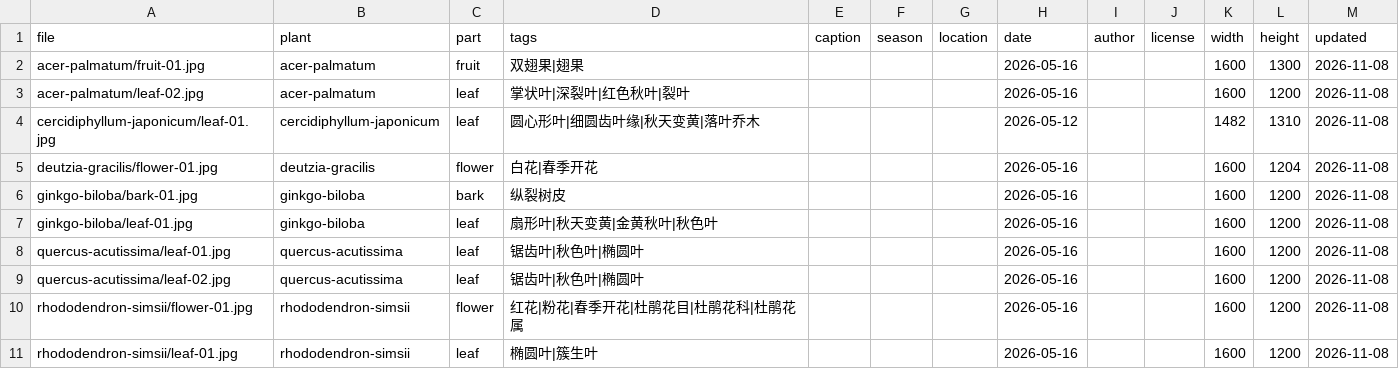
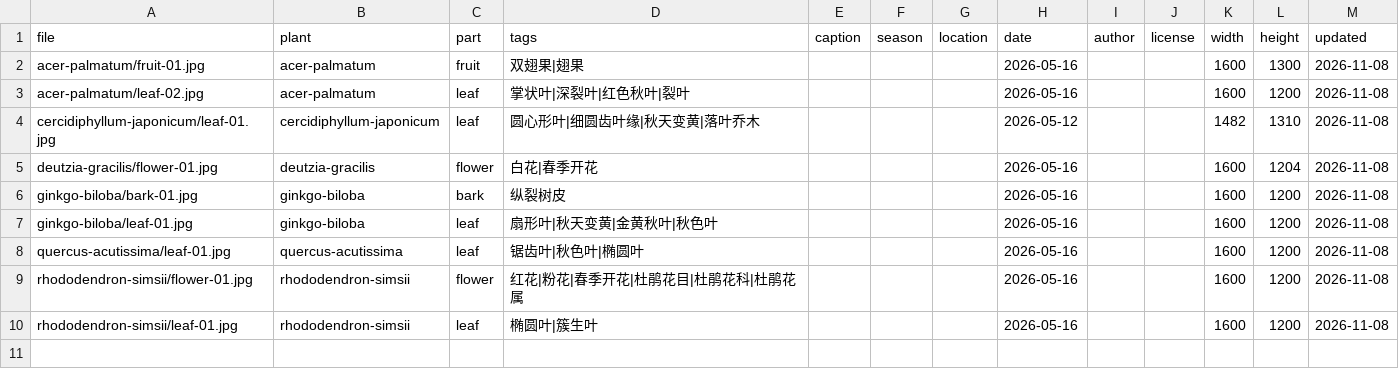
Before and after one commit to zhengxr566/plantatlas, a CSV file: data/photos.csv, drawn as a sheet.

Commit message:
update photos 2026-11-08

```diff
--- a/data/photos.csv
+++ b/data/photos.csv
@@ -8,3 +8,2 @@ ginkgo-biloba/leaf-01.jpg,ginkgo-biloba,leaf,扇形叶|秋天变黄|金黄秋叶
 quercus-acutissima/leaf-01.jpg,quercus-acutissima,leaf,锯齿叶|秋色叶|椭圆叶,,,,2026-05-16,,,1600,1200,2026-11-08
-quercus-acutissima/leaf-02.jpg,quercus-acutissima,leaf,锯齿叶|秋色叶|椭圆叶,,,,2026-05-16,,,1600,1200,2026-11-08
 rhododendron-simsii/flower-01.jpg,rhododendron-simsii,flower,红花|粉花|春季开花|杜鹃花目|杜鹃花科|杜鹃花属,,,,2026-05-16,,,1600,1200,2026-11-08
```
Also changed, not shown: 5 other files.
